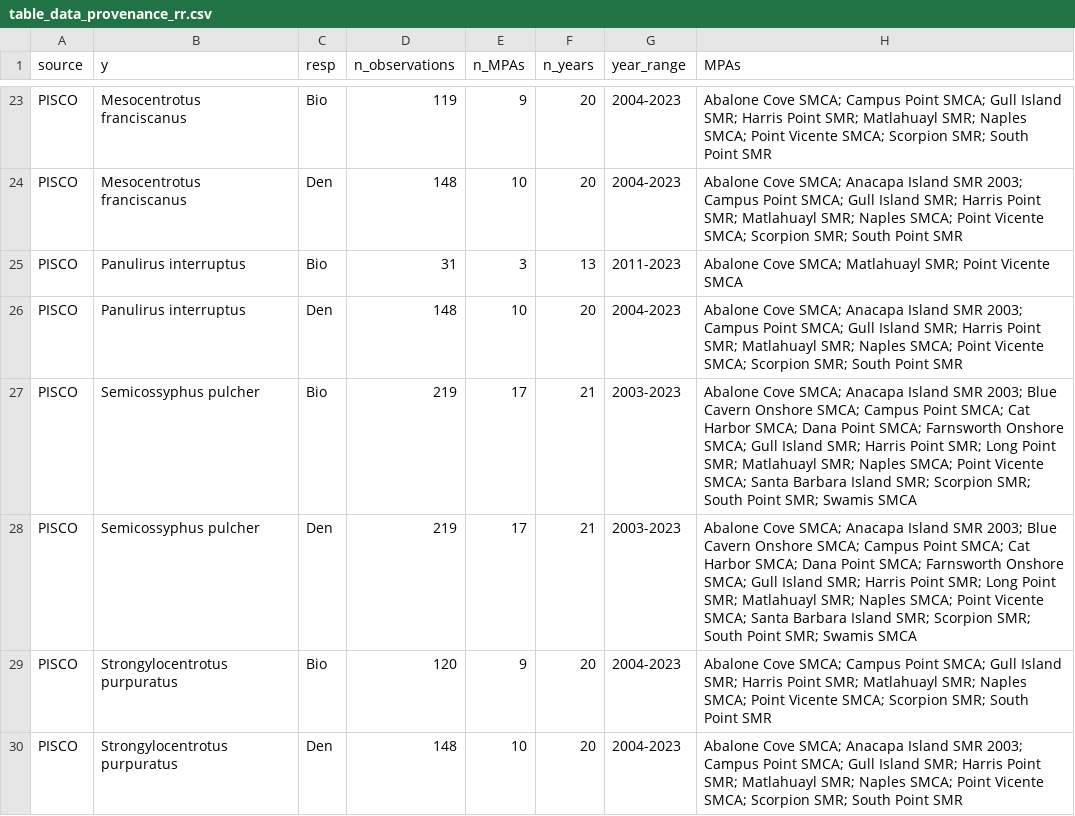
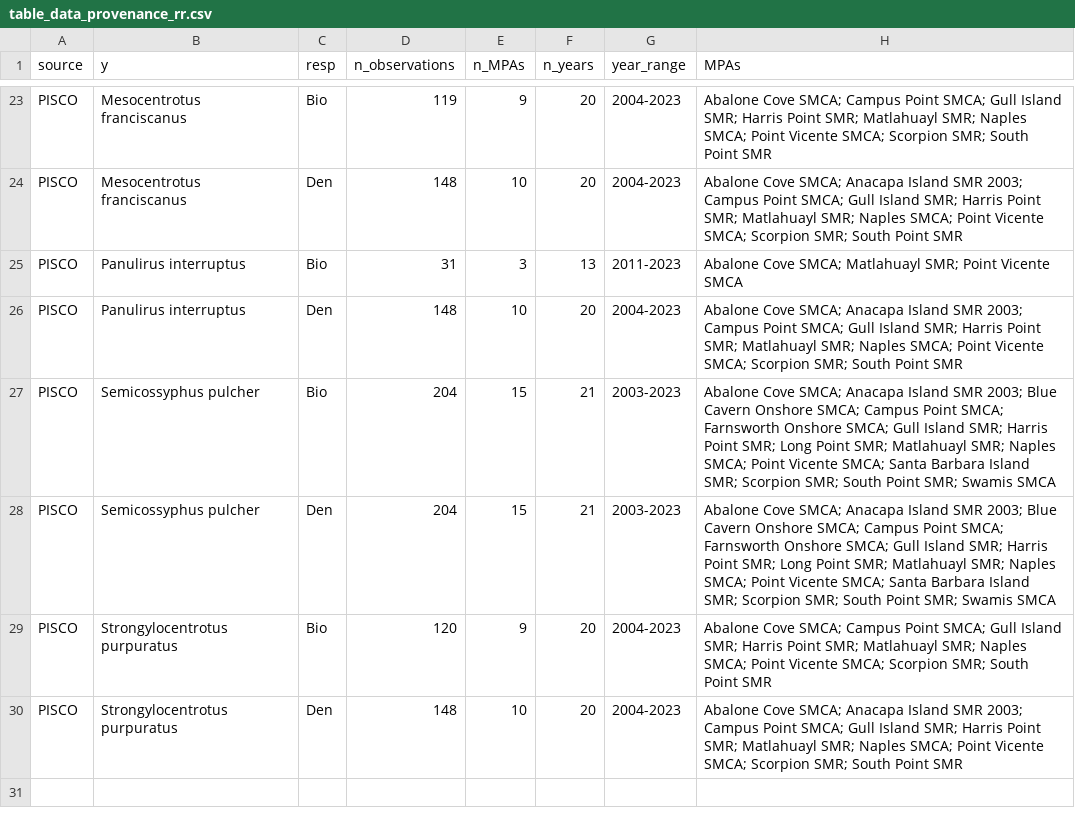
Before and after one commit to stier-lab/Donham-Stier-CA-MPA-Data-2026, a CSV file: tables/table_data_provenance_rr.csv, drawn as a sheet; only a part is shown, gaps mark what is left out.

```diff
--- a/tables/table_data_provenance_rr.csv
+++ b/tables/table_data_provenance_rr.csv
@@ -26,4 +26,4 @@ PISCO,Panulirus interruptus,Bio,31,3,13,2011-2023,Abalone Cove SMCA; Matlahuayl
 PISCO,Panulirus interruptus,Den,148,10,20,2004-2023,Abalone Cove SMCA; Anacapa Island SMR 2003; Campus Point SMCA; Gull Island SMR; Harris Point SMR; Matlahuayl SMR; Naples SMCA; Point Vicente SMCA; Scorpion SMR; South Point SMR
-PISCO,Semicossyphus pulcher,Bio,219,17,21,2003-2023,Abalone Cove SMCA; Anacapa Island SMR 2003; Blue Cavern Onshore SMCA; Campus Point SMCA; Cat Harbor SMCA; Dana Point SMCA; Farnsworth Onshore SMCA; Gull Island SMR; Harris Point SMR; Long Point SMR; Matlahuayl SMR; Naples SMCA; Point Vicente SMCA; Santa Barbara Island SMR; Scorpion SMR; South Point SMR; Swamis SMCA
-PISCO,Semicossyphus pulcher,Den,219,17,21,2003-2023,Abalone Cove SMCA; Anacapa Island SMR 2003; Blue Cavern Onshore SMCA; Campus Point SMCA; Cat Harbor SMCA; Dana Point SMCA; Farnsworth Onshore SMCA; Gull Island SMR; Harris Point SMR; Long Point SMR; Matlahuayl SMR; Naples SMCA; Point Vicente SMCA; Santa Barbara Island SMR; Scorpion SMR; South Point SMR; Swamis SMCA
+PISCO,Semicossyphus pulcher,Bio,204,15,21,2003-2023,Abalone Cove SMCA; Anacapa Island SMR 2003; Blue Cavern Onshore SMCA; Campus Point SMCA; Farnsworth Onshore SMCA; Gull Island SMR; Harris Point SMR; Long Point SMR; Matlahuayl SMR; Naples SMCA; Point Vicente SMCA; Santa Barbara Island SMR; Scorpion SMR; South Point SMR; Swamis SMCA
+PISCO,Semicossyphus pulcher,Den,204,15,21,2003-2023,Abalone Cove SMCA; Anacapa Island SMR 2003; Blue Cavern Onshore SMCA; Campus Point SMCA; Farnsworth Onshore SMCA; Gull Island SMR; Harris Point SMR; Long Point SMR; Matlahuayl SMR; Naples SMCA; Point Vicente SMCA; Santa Barbara Island SMR; Scorpion SMR; South Point SMR; Swamis SMCA
 PISCO,Strongylocentrotus purpuratus,Bio,120,9,20,2004-2023,Abalone Cove SMCA; Campus Point SMCA; Gull Island SMR; Harris Point SMR; Matlahuayl SMR; Naples SMCA; Point Vicente SMCA; Scorpion SMR; South Point SMR
```
Also changed, not shown: output/harmonized/harmonized_raw_responses.csv, output/harmonized/harmonized_response_ratios.csv, 20 other files.
